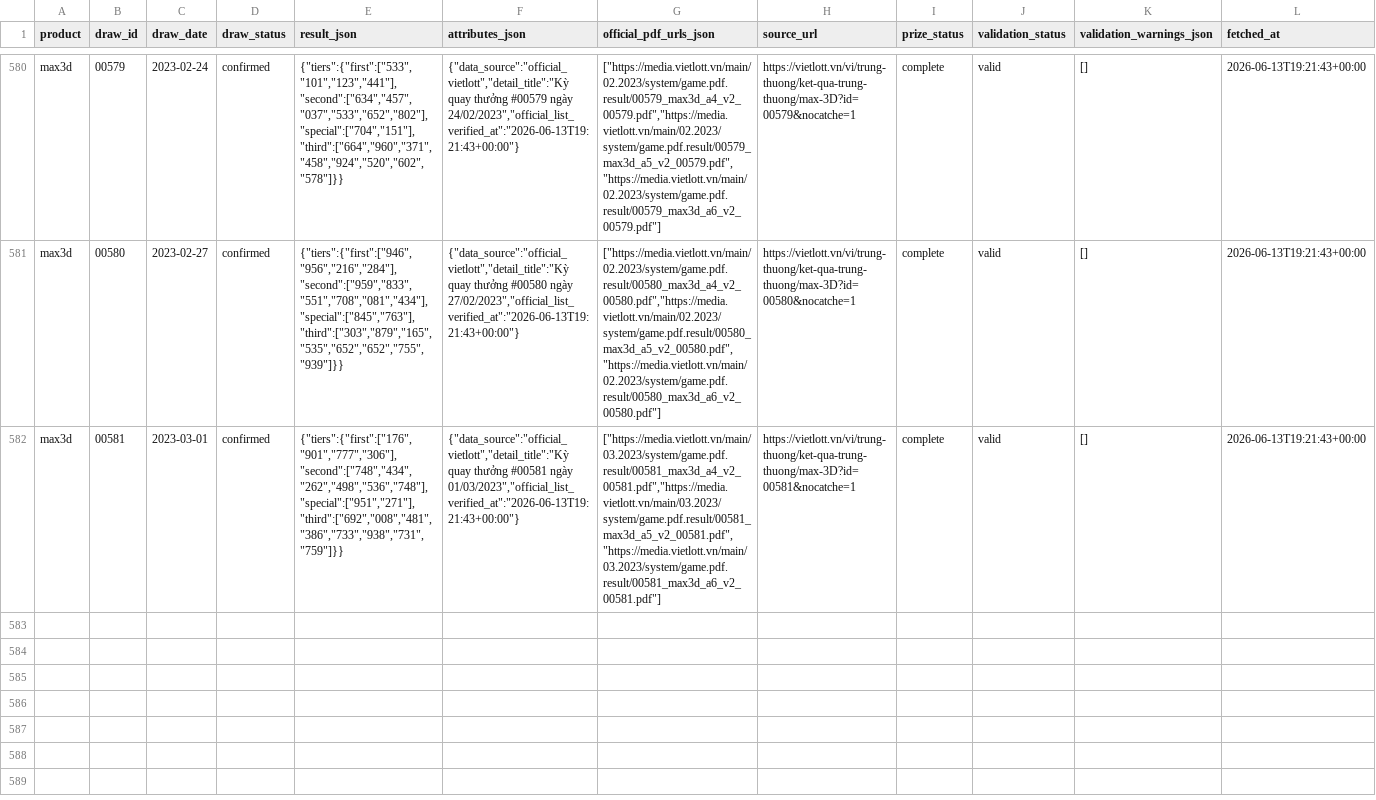
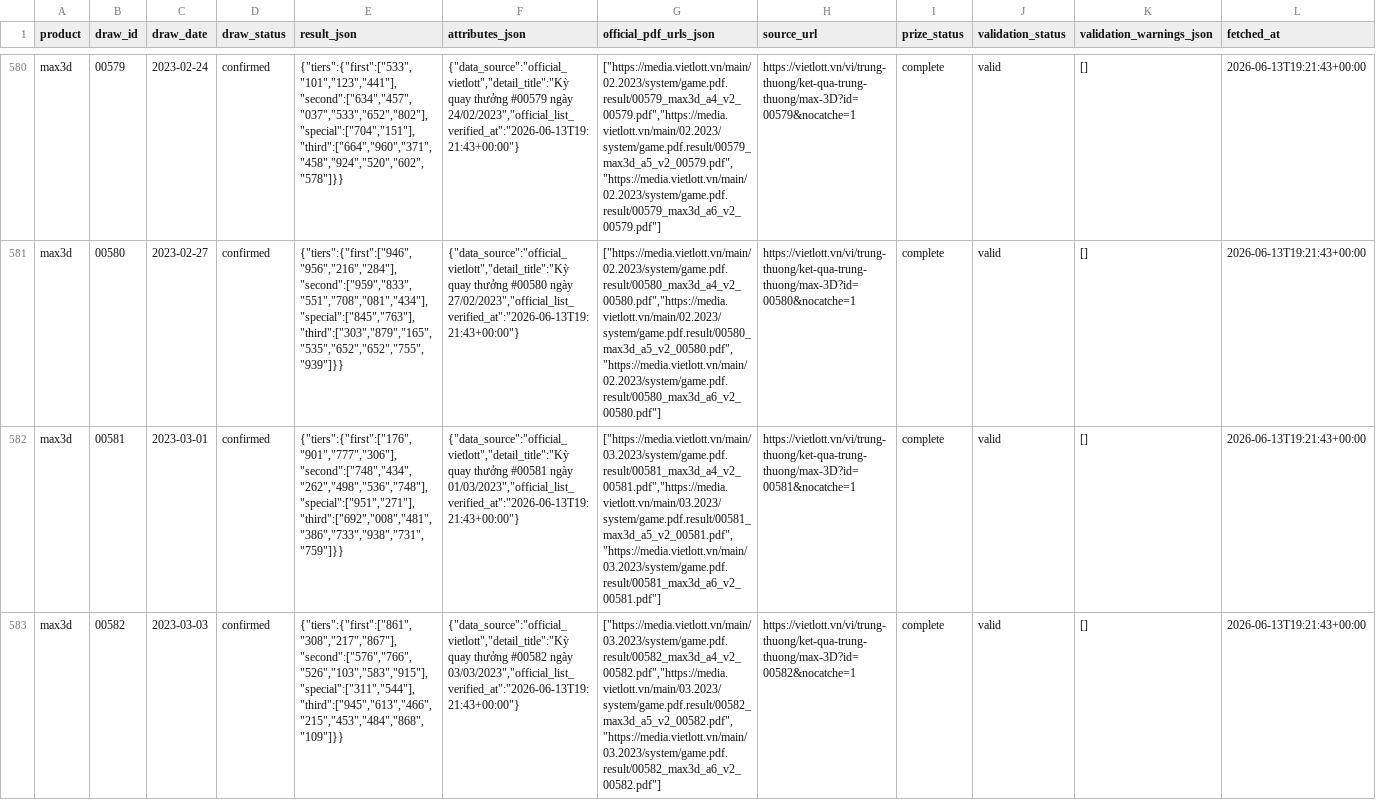
Before and after one commit to NhanAZ-Data/vietlott-data-collector, a CSV file: datasets/draws/max3d/all.csv, drawn as a sheet; only a part is shown, gaps mark what is left out; the diff names each change by its address in the sheet, - before the commit and + after, or states it on an @@ line.

```diff
--- a/datasets/draws/max3d/all.csv
+++ b/datasets/draws/max3d/all.csv
+row 583: max3d | 00582 | 2023-03-03 | confirmed | {"tiers":{"first":["861","308","217","867"],"second":["576","766","526","103","583","915"],"special":["311","544"],"third":["945","613","466","215","453","484","868","109"]}} | {"data_source":"official_vietlott","detail_title":"Kỳ quay thưởng #00582 ngày 03/03/2023","official_list_verified_at":"2026-06-13T19:21:43+00:00"} | ["https://media.vietlott.vn/main/03.2023/system/game.pdf.result/00582_max3d_a4_v2_00582.pdf","https://media.vietlott.vn/main/03.2023/system/game.pdf.result/00582_max3d_a5_v2_00582.pdf","https://media.vietlott.vn/main/03.2023/system/game.pdf.result/00582_max3d_a6_v2_00582.pdf"] | https://vietlott.vn/vi/trung-thuong/ket-qua-trung-thuong/max-3D?id=00582&nocatche=1 | complete | valid | [] | 2026-06-13T19:21:43+00:00
```
Also changed, not shown: datasets/draws/mega645/all.csv, 6 other files.
